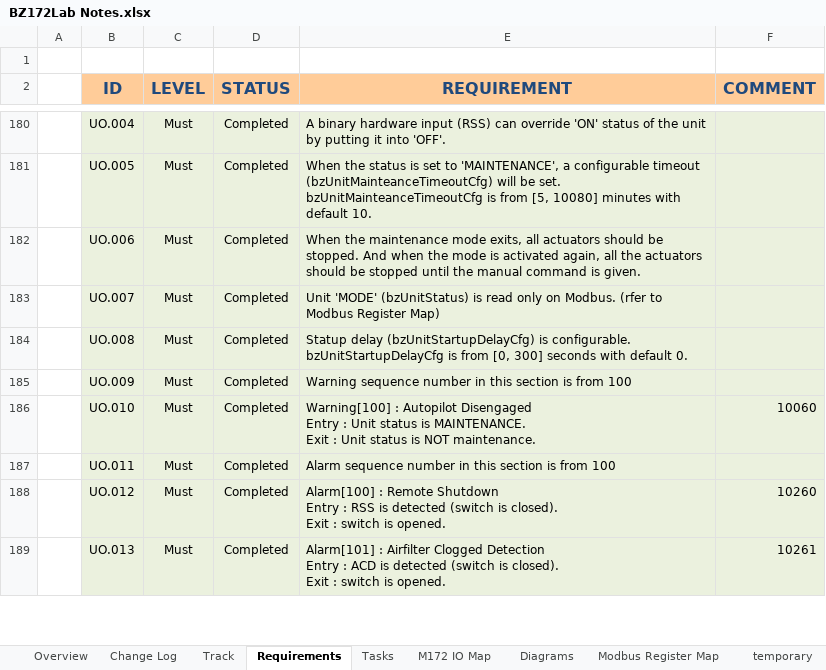
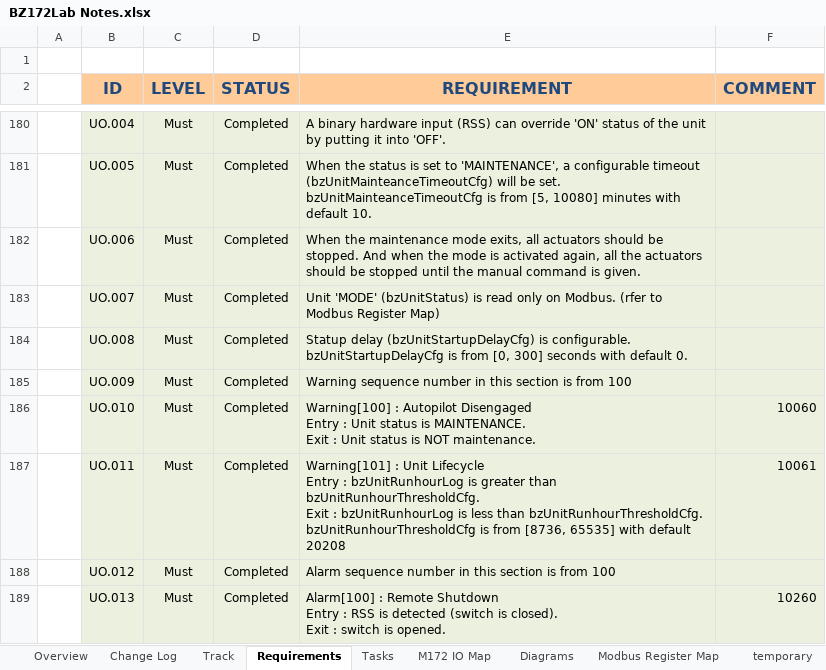
Before and after one commit to 98440622/PLC61131Repos, an Excel workbook: BZ172Lab/BZ172Lab Notes.xlsx, sheet Requirements, drawn as a sheet; only a part is shown, gaps mark what is left out; values as stored, in another font and other column widths than the file's, no borders; conditional formats and table styles not drawn; ↵ is a line break in a cell; the diff covers the shown part only; the diff names each change by its address in the sheet, - before the commit and + after, or states it on an @@ line.

Commit message:
Run-hour warning for unit, compressor and EXV (not tested); bios and app revision;

```diff
--- a/BZ172Lab/BZ172Lab Notes.xlsx (sheet Requirements)
+++ b/BZ172Lab/BZ172Lab Notes.xlsx (sheet Requirements)
-E187 (REQUIREMENT): Alarm sequence number in this section is from 100
+E187 (REQUIREMENT): Warning[101] : Unit Lifecycle ↵ Entry : bzUnitRunhourLog is greater than bzUnitRunhourThresholdCfg. ↵ Exit : bzUnitRunhourLog is less than bzUnitRunhourThresholdCfg. ↵ bzUnitRunhourThresholdCfg is from [8736, 65535] with default 20208
-F187 (COMMENT): (empty)
+F187 (COMMENT): 10061
-E188 (REQUIREMENT): Alarm[100] : Remote Shutdown ↵ Entry : RSS is detected (switch is closed). ↵ Exit : switch is opened.
+E188 (REQUIREMENT): Alarm sequence number in this section is from 100
-F188 (COMMENT): 10260
+F188 (COMMENT): (empty)
-E189 (REQUIREMENT): Alarm[101] : Airfilter Clogged Detection ↵ Entry : ACD is detected…
+E189 (REQUIREMENT): Alarm[100] : Remote Shutdown ↵ Entry : RSS is detected…
-F189 (COMMENT): 10261
+F189 (COMMENT): 10260
```
Also changed, not shown: 1 added row and 14 edited cells elsewhere in this sheet, sheet Tasks, sheet Track, sheet Overview, 17 other files.
